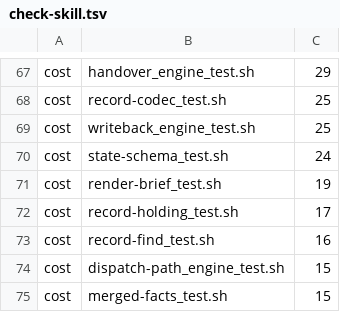
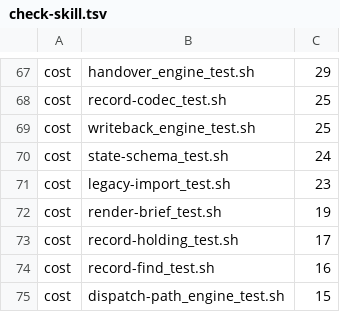
Before and after one commit to tsukumogami/shirabe, a TSV file: skills/coordinate/check-skill.tsv, drawn as a sheet; only a part is shown, gaps mark what is left out; the shorter side is filled out with more unchanged rows.

Commit message:
feat(coordinate): add a one-way legacy importer for GitHub records
A coordinator started on a release without the GitHub record can find a record nobody moved. The importer in skills/coordinate/legacy-import/ reads that record once into the run's session: its own copy of the codec's parse half reads the body, the store row is dropped, the entries by authors with write access come along, one moved note goes on the record, and record/meta is written last so a run cut short leaves the start fresh. Nothing calls it yet.

The write core gains core_import and core_import_meta, opened only by the importer's IMPORT_WRITER flag. PRD R7 names the moved note as the one change the removal makes to an existing record.

```diff
--- a/skills/coordinate/check-skill.tsv
+++ b/skills/coordinate/check-skill.tsv
@@ -70,2 +70,3 @@ cost	writeback_engine_test.sh	25
 cost	state-schema_test.sh	24
+cost	legacy-import_test.sh	23
 cost	render-brief_test.sh	19
```
Also changed, not shown: 12 other files.
